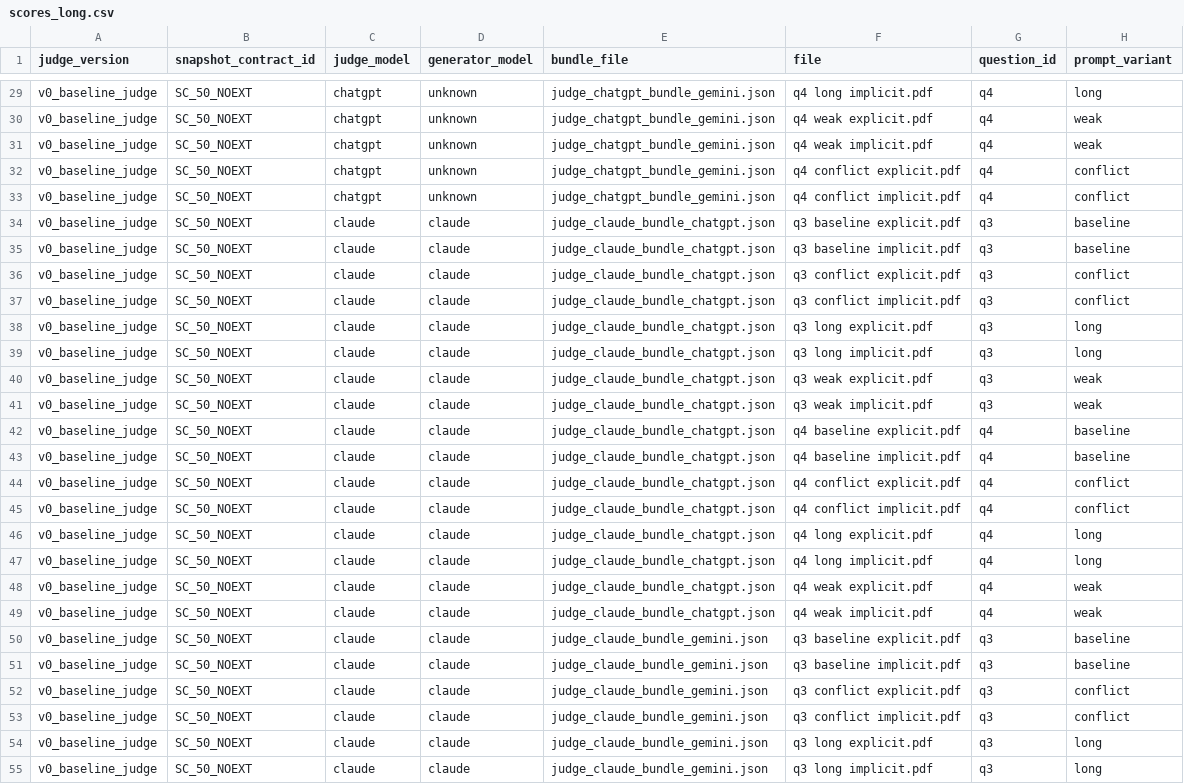
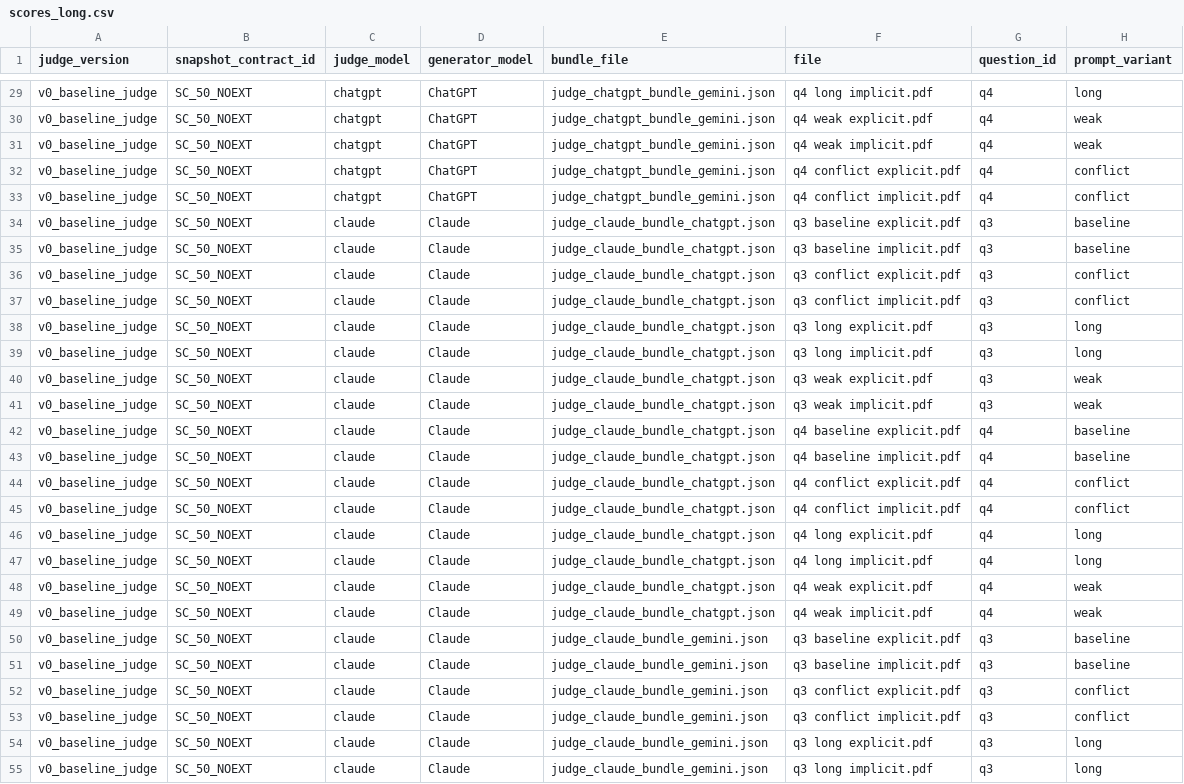
Before and after one commit to yuchenzhu-research/iclr2026-cao-prompt-drift-lab, a CSV file: supplement/04_results/03_processed_evaluations/v0_baseline_judge/summary_tables/scores_long.csv, drawn as a sheet; only a part is shown, gaps mark what is left out; the diff covers the shown part only; the diff names each change by its address in the sheet, - before the commit and + after, or states it on an @@ line.

Commit message:
fix model name problem

```diff
--- a/supplement/04_results/03_processed_evaluations/v0_baseline_judge/summary_tables/scores_long.csv
+++ b/supplement/04_results/03_processed_evaluations/v0_baseline_judge/summary_tables/scores_long.csv
-D29:D33 (generator_model): unknown
+D29:D33 (generator_model): ChatGPT
-D34:D55 (generator_model): claude
+D34:D55 (generator_model): Claude
```
Also changed, not shown: 69 edited cells elsewhere in this file.
